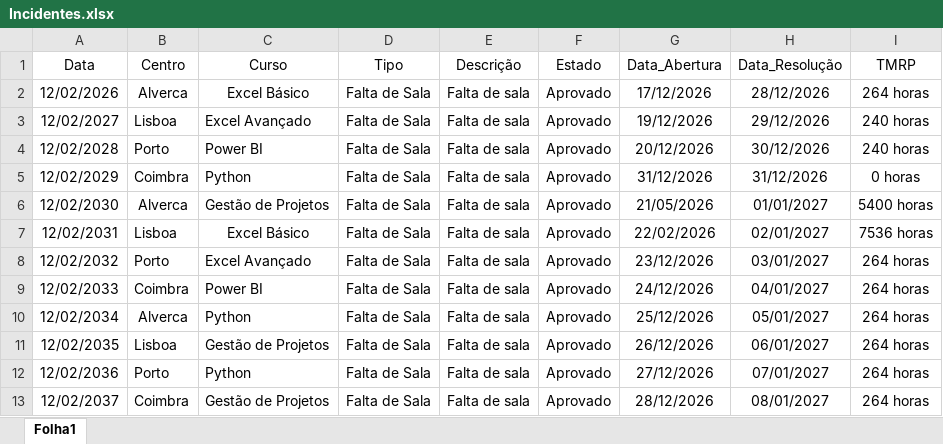
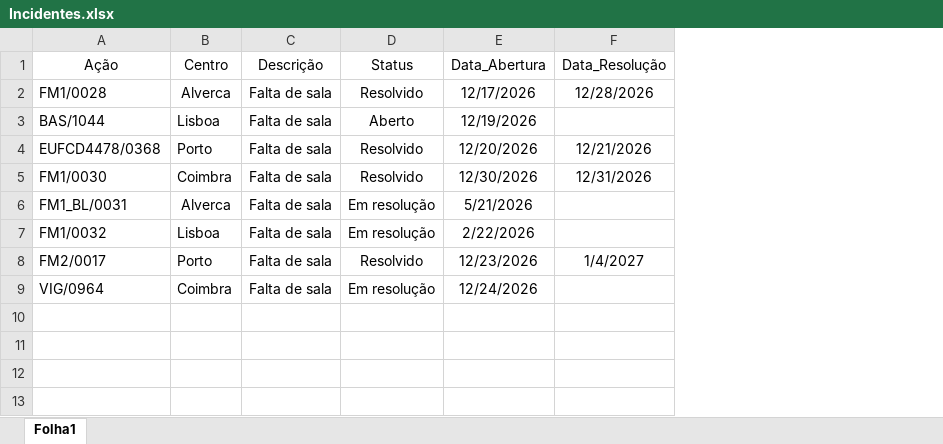
Before and after one commit to naossei292-bot/TesteOnline, an Excel workbook: assets/Incidentes.xlsx, sheet Folha1, drawn as a sheet; values as stored, in another font and other column widths than the file's, no borders; removed rows and columns are numbered as before the commit, all else as after; the diff names each change by its address in the sheet, - before the commit and + after, or states it on an @@ line.

Commit message:
Atualização nos ficheiros de exemplo; Incidentes e reclamações;

```diff
--- a/assets/Incidentes.xlsx (sheet Folha1)
+++ b/assets/Incidentes.xlsx (sheet Folha1)
-column A (Data), rows 2-9: 12/02/2026 | 12/02/2027 | 12/02/2028 | 12/02/2029 | 12/02/2030 | 12/02/2031 | 12/02/2032 | 12/02/2033
+column A (Ação), rows 2-9: FM1/0028 | BAS/1044 | EUFCD4478/0368 | FM1/0030 | FM1_BL/0031 | FM1/0032 | FM2/0017 | VIG/0964
-column C (Curso), rows 2-9: Excel Básico | Excel Avançado | Power BI | Python | Gestão de Projetos | Excel Básico | Excel Avançado | Power BI
-column D (Tipo), rows 2-9: all Falta de Sala
-column F (Estado), rows 2-9: all Aprovado
+column D (Status), rows 2-9: Resolvido | Aberto | Resolvido | Resolvido | Em resolução | Em resolução | Resolvido | Em resolução
-column I (TMRP), rows 2-9: 264 horas | 240 horas | 240 horas | 0 horas | 5400 horas | 7536 horas | 264 horas | 264 horas
-E2 (Data_Abertura): 17/12/2026
+E2 (Data_Abertura): 12/17/2026
-F2 (Data_Resolução): 28/12/2026
+F2 (Data_Resolução): 12/28/2026
-E3 (Data_Abertura): 19/12/2026
+E3 (Data_Abertura): 12/19/2026
-F3 (Data_Resolução): 29/12/2026
+F3 (Data_Resolução): (empty)
-E4 (Data_Abertura): 20/12/2026
+E4 (Data_Abertura): 12/20/2026
-F4 (Data_Resolução): 30/12/2026
+F4 (Data_Resolução): 12/21/2026
-E5 (Data_Abertura): 31/12/2026
+E5 (Data_Abertura): 12/30/2026
-F5 (Data_Resolução): 31/12/2026
+F5 (Data_Resolução): 12/31/2026
-E6 (Data_Abertura): 21/05/2026
+E6 (Data_Abertura): 5/21/2026
-F6 (Data_Resolução): 01/01/2027
+F6 (Data_Resolução): (empty)
-E7 (Data_Abertura): 22/02/2026
+E7 (Data_Abertura): 2/22/2026
-F7 (Data_Resolução): 02/01/2027
+F7 (Data_Resolução): (empty)
-E8 (Data_Abertura): 23/12/2026
+E8 (Data_Abertura): 12/23/2026
-F8 (Data_Resolução): 03/01/2027
+F8 (Data_Resolução): 1/4/2027
-E9 (Data_Abertura): 24/12/2026
+E9 (Data_Abertura): 12/24/2026
-F9 (Data_Resolução): 04/01/2027
+F9 (Data_Resolução): (empty)
-row 10: 12/02/2034 | Alverca | Python | Falta de Sala | Falta de sala | Aprovado | 25/12/2026 | 05/01/2027 | 264 horas
-row 11: 12/02/2035 | Lisboa | Gestão de Projetos | Falta de Sala | Falta de sala | Aprovado | 26/12/2026 | 06/01/2027 | 264 horas
-row 12: 12/02/2036 | Porto | Python | Falta de Sala | Falta de sala | Aprovado | 27/12/2026 | 07/01/2027 | 264 horas
-row 13: 12/02/2037 | Coimbra | Gestão de Projetos | Falta de Sala | Falta de sala | Aprovado | 28/12/2026 | 08/01/2027 | 264 horas
```
Also changed, not shown: assets/reclamacoes.xlsx.
